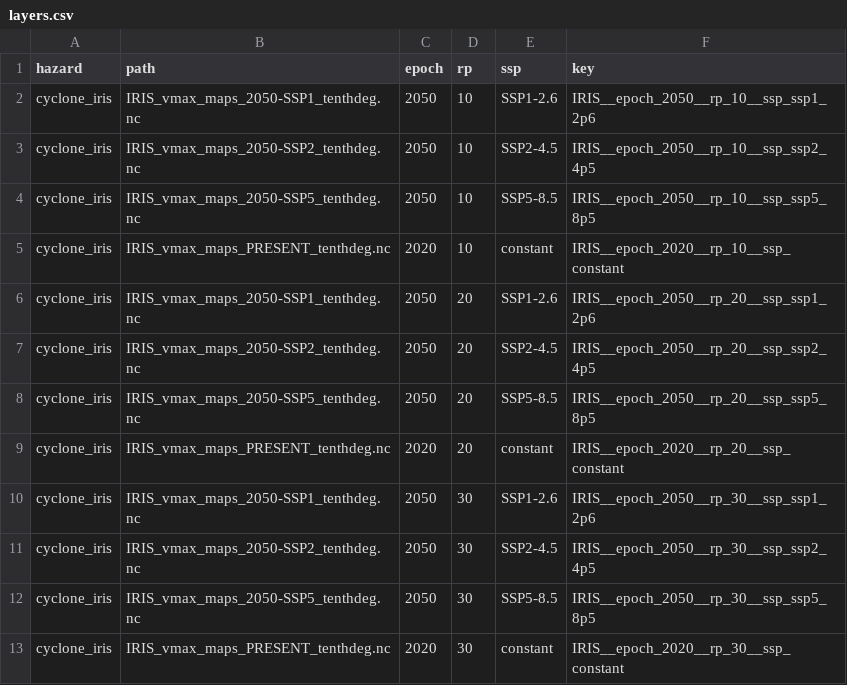
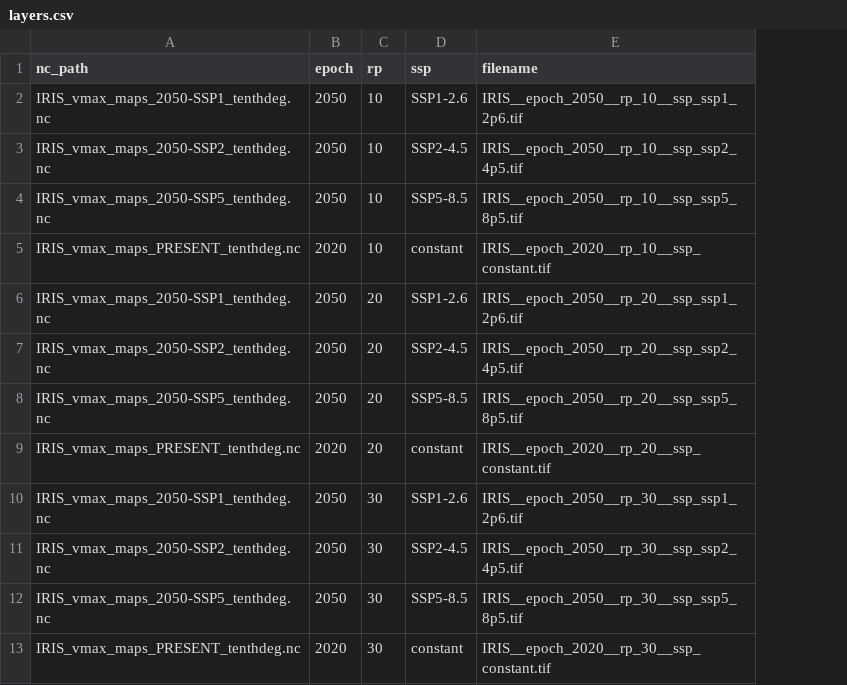
Before and after one commit to nismod/infra-risk-vis, a CSV file: etl/pipelines/iris/layers.csv, drawn as a sheet; only a part is shown; removed rows and columns are numbered as before the commit, all else as after; the diff names each change by its address in the sheet, - before the commit and + after, or states it on an @@ line.

Commit message:
Drop "key" and"type" columns, consistently use "filename" for TIFF filename

```diff
--- a/etl/pipelines/iris/layers.csv
+++ b/etl/pipelines/iris/layers.csv
-column A (hazard), rows 2-13: all cyclone_iris
-column F (key), rows 2-13: IRIS__epoch_2050__rp_10__ssp_ssp1_2p6 | IRIS__epoch_2050__rp_10__ssp_ssp2_4p5 | IRIS__epoch_2050__rp_10__ssp_ssp5_8p5 | IRIS__epoch_2020__rp_10__ssp_constant | IRIS__epoch_2050__rp_20__ssp_ssp1_2p6 | IRIS__epoch_2050__rp_20__ssp_ssp2_4p5 | IRIS__epoch_2050__rp_20__ssp_ssp5_8p5 | IRIS__epoch_2020__rp_20__ssp_constant | IRIS__epoch_2050__rp_30__ssp_ssp1_2p6 | IRIS__epoch_2050__rp_30__ssp_ssp2_4p5 | IRIS__epoch_2050__rp_30__ssp_ssp5_8p5 | IRIS__epoch_2020__rp_30__ssp_constant
+column E (filename), rows 2-13: IRIS__epoch_2050__rp_10__ssp_ssp1_2p6.tif | IRIS__epoch_2050__rp_10__ssp_ssp2_4p5.tif | IRIS__epoch_2050__rp_10__ssp_ssp5_8p5.tif | IRIS__epoch_2020__rp_10__ssp_constant.tif | IRIS__epoch_2050__rp_20__ssp_ssp1_2p6.tif | IRIS__epoch_2050__rp_20__ssp_ssp2_4p5.tif | IRIS__epoch_2050__rp_20__ssp_ssp5_8p5.tif | IRIS__epoch_2020__rp_20__ssp_constant.tif | IRIS__epoch_2050__rp_30__ssp_ssp1_2p6.tif | IRIS__epoch_2050__rp_30__ssp_ssp2_4p5.tif | IRIS__epoch_2050__rp_30__ssp_ssp5_8p5.tif | IRIS__epoch_2020__rp_30__ssp_constant.tif
-A1: path
+A1: nc_path
```
Also changed, not shown: etl/pipelines/aqueduct/layers.csv, etl/pipelines/jrc_pop/layers.csv, 6 other files.
